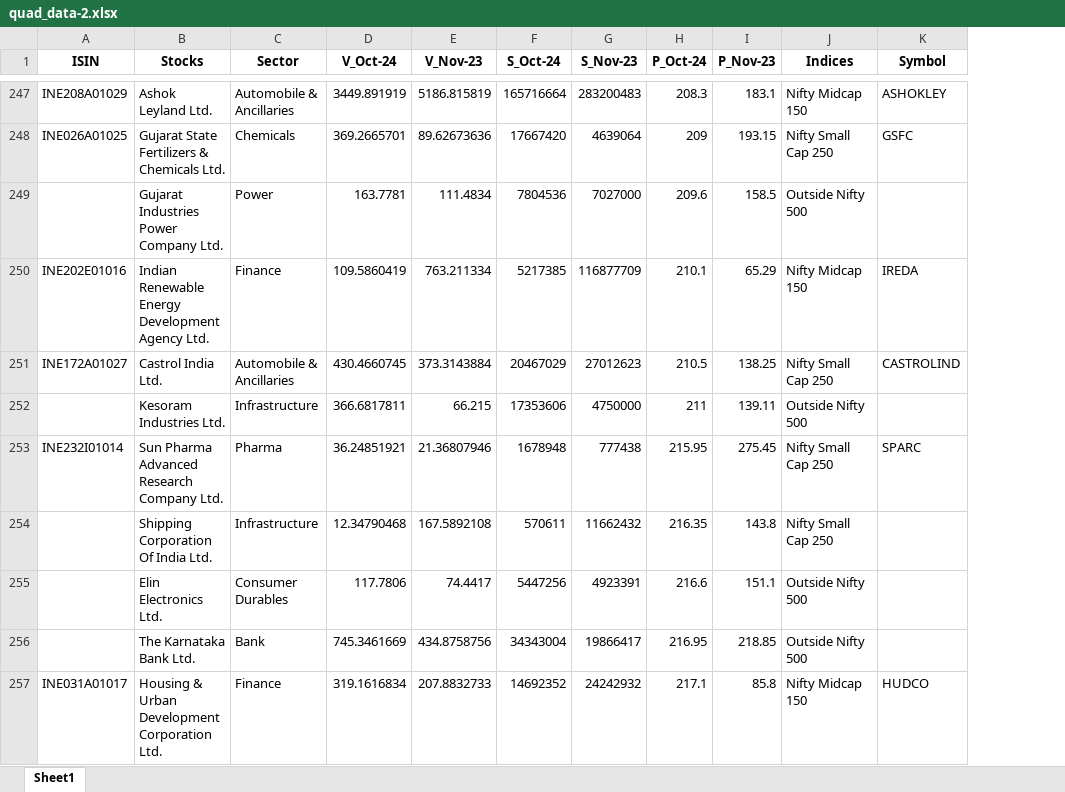
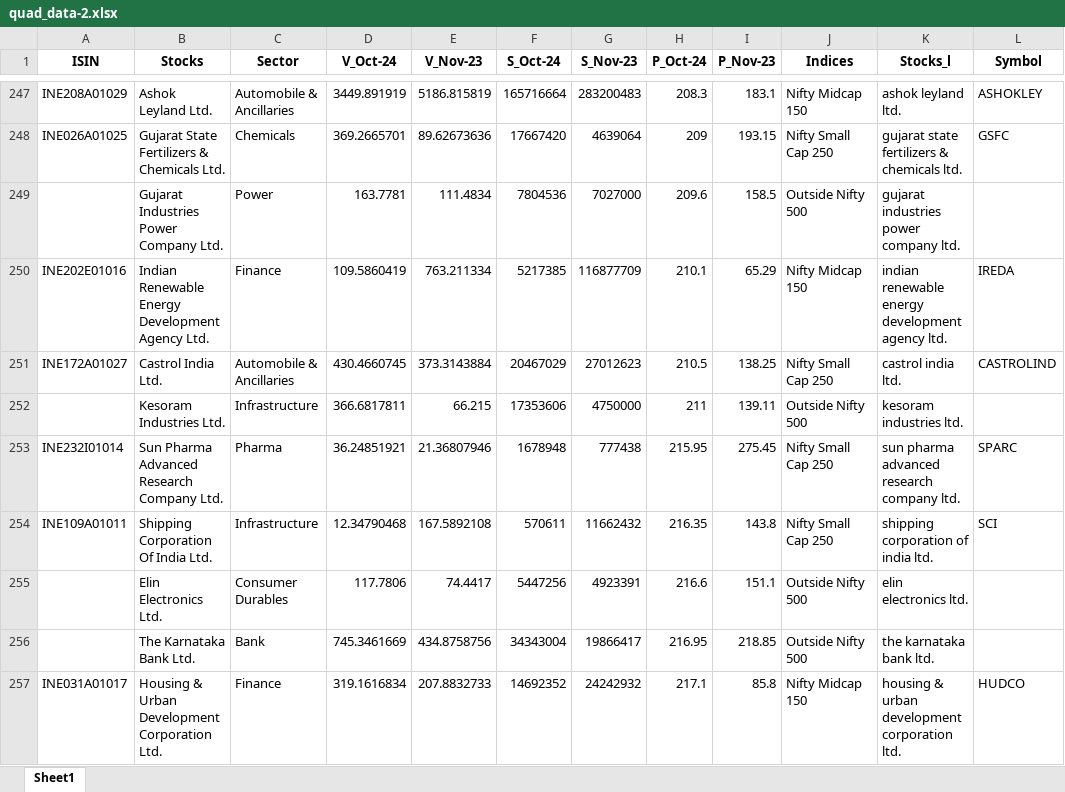
Before and after one commit to chris9797/mfdashboard, an Excel workbook: quad_data-2.xlsx, sheet Sheet1, drawn as a sheet; only a part is shown, gaps mark what is left out; values as stored, in another font and other column widths than the file's, no borders; addresses are those after the commit; the diff covers the shown part only; the diff names each change by its address in the sheet, - before the commit and + after, or states it on an @@ line.

```diff
--- a/quad_data-2.xlsx (sheet Sheet1)
+++ b/quad_data-2.xlsx (sheet Sheet1)
+column K (Stocks_l), rows 247-257: ashok leyland ltd. | gujarat state fertilizers & chemicals ltd. | gujarat industries power company ltd. | indian renewable energy development agency ltd. | castrol india ltd. | kesoram industries ltd. | sun pharma advanced research company ltd. | shipping corporation of india ltd. | elin electronics ltd. | the karnataka bank ltd. | housing & urban development corporation ltd.
-A254 (ISIN): (empty)
+A254 (ISIN): INE109A01011
-L254 (Symbol): (empty)
+L254 (Symbol): SCI
```
Also changed, not shown: 58 edited cells elsewhere in this sheet.
